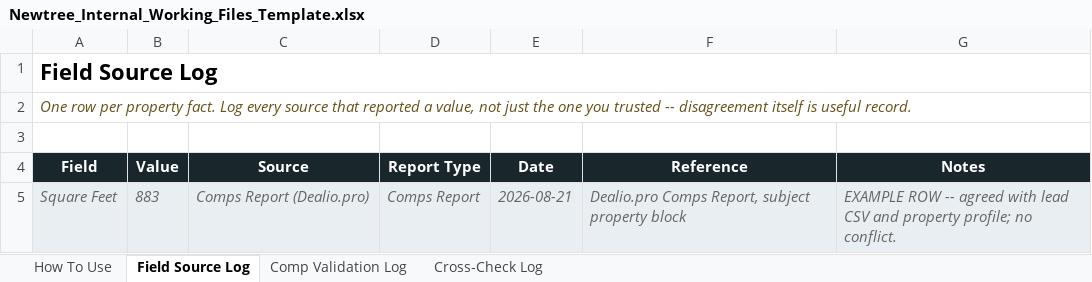
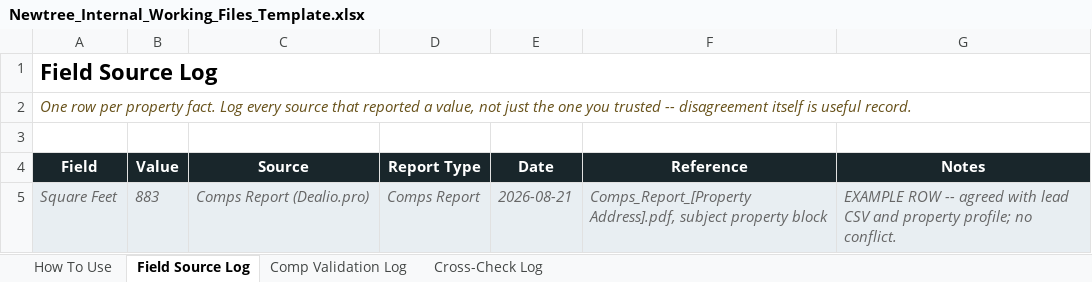
Before and after one commit to writtinfool/newtree-reconciliation-pipeline, an Excel workbook: product-templates/Newtree_Internal_Working_Files_Template.xlsx, sheet Field Source Log, drawn as a sheet; values as stored, in another font and other column widths than the file's, no borders; the diff names each change by its address in the sheet, - before the commit and + after, or states it on an @@ line.

```diff
--- a/product-templates/Newtree_Internal_Working_Files_Template.xlsx (sheet Field Source Log)
+++ b/product-templates/Newtree_Internal_Working_Files_Template.xlsx (sheet Field Source Log)
-F5 (Reference): Dealio.pro Comps Report, subject property…
+F5 (Reference): Comps_Report_[Property Address].pdf, subject property…
```
Also changed, not shown: sheet Comp Validation Log, product-templates/Fix_Flip_Model_Template_QuickScreen_BLANK.xlsx, 6 other files.
